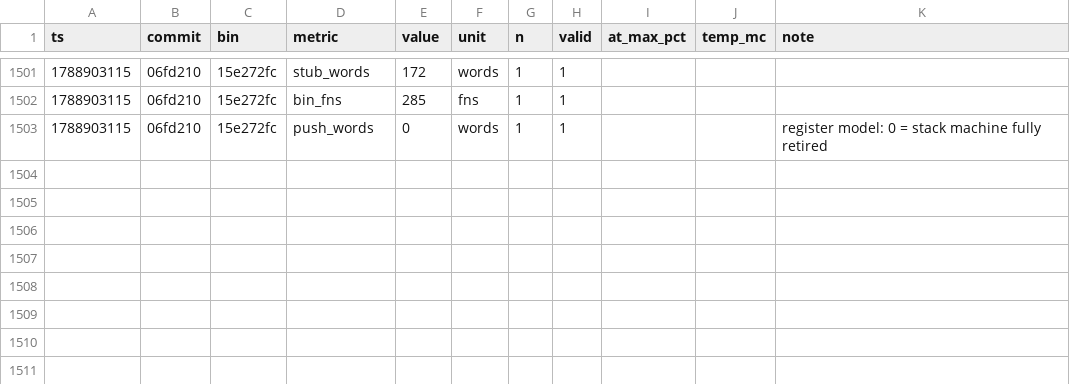
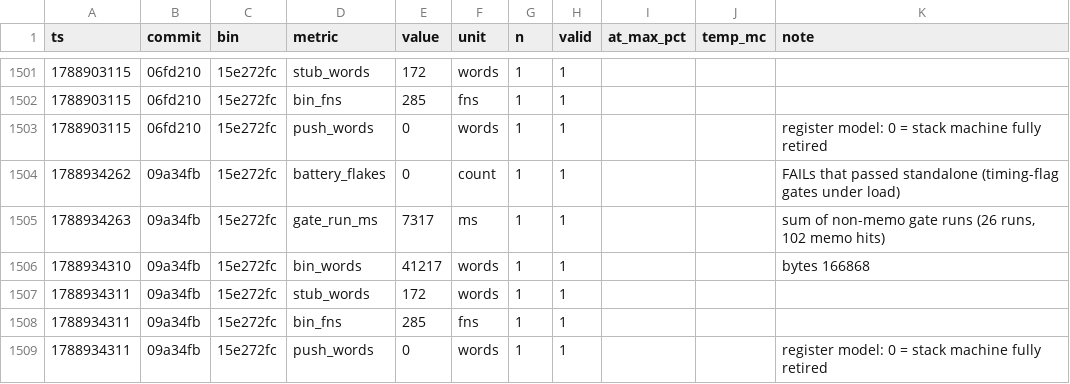
Before and after one commit to SyniakSviatoslav/dowiz, a CSV file: bebop-lang/bench/perf.csv, drawn as a sheet; only a part is shown, gaps mark what is left out; the diff names each change by its address in the sheet, - before the commit and + after, or states it on an @@ line.

```diff
--- a/bebop-lang/bench/perf.csv
+++ b/bebop-lang/bench/perf.csv
+row 1504: 1788934262 | 09a34fb | 15e272fc | battery_flakes | 0 | count | 1 | 1 |  |  | FAILs that passed standalone (timing-flag gates under load)
+row 1505: 1788934263 | 09a34fb | 15e272fc | gate_run_ms | 7317 | ms | 1 | 1 |  |  | sum of non-memo gate runs (26 runs, 102 memo hits)
+row 1506: 1788934310 | 09a34fb | 15e272fc | bin_words | 41217 | words | 1 | 1 |  |  | bytes 166868
+row 1507: 1788934311 | 09a34fb | 15e272fc | stub_words | 172 | words | 1 | 1
+row 1508: 1788934311 | 09a34fb | 15e272fc | bin_fns | 285 | fns | 1 | 1
+row 1509: 1788934311 | 09a34fb | 15e272fc | push_words | 0 | words | 1 | 1 |  |  | register model: 0 = stack machine fully retired
```
Also changed, not shown: 2 other files.
